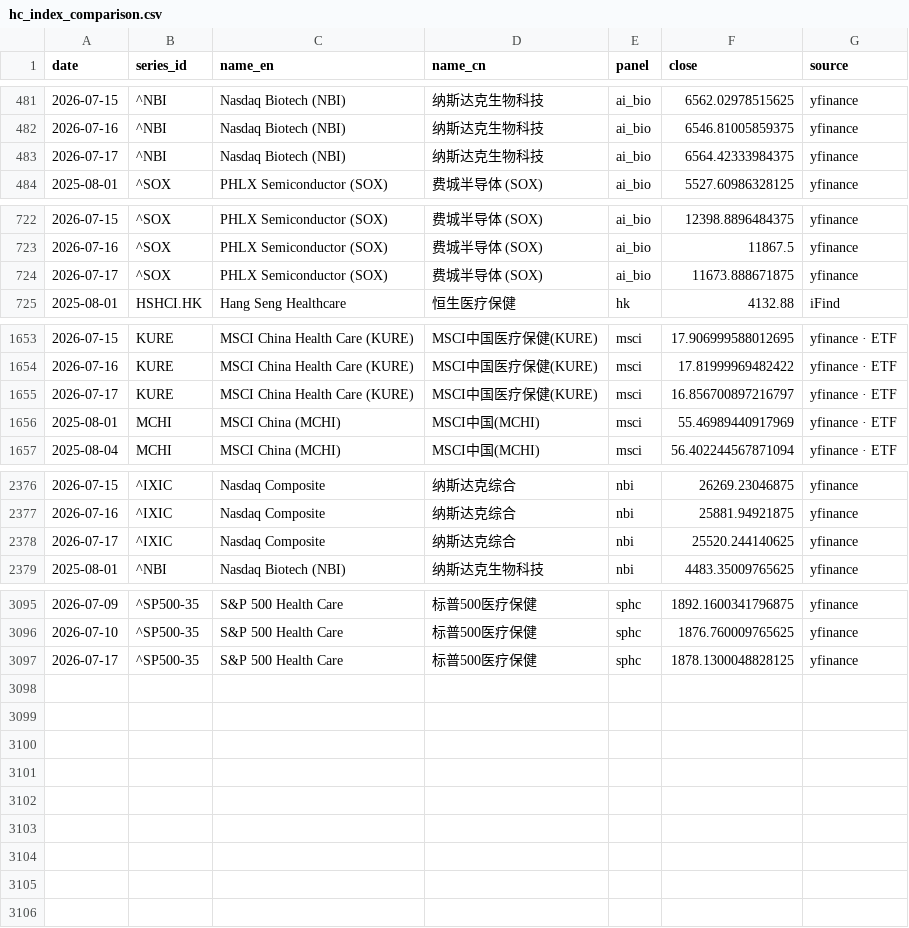
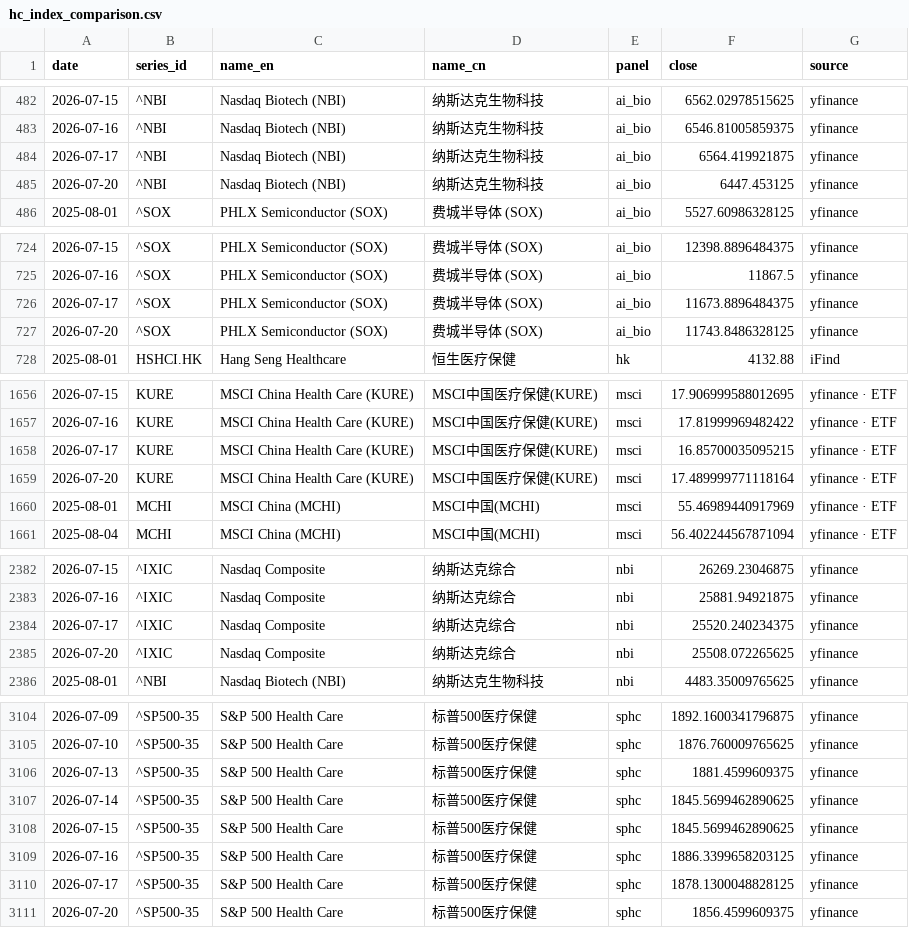
Before and after one commit to chenhongdao2-blip/invest-dashboard, a CSV file: data/external/hc_index_comparison.csv, drawn as a sheet; only a part is shown, gaps mark what is left out; the diff covers the shown part only.

Commit message:
data: public market refresh 2026-07-20 [skip ci]

```diff
--- a/data/external/hc_index_comparison.csv
+++ b/data/external/hc_index_comparison.csv
@@ -482,3 +483,4 @@ date,series_id,name_en,name_cn,panel,close,source
 2026-07-16,^NBI,Nasdaq Biotech (NBI),纳斯达克生物科技,ai_bio,6546.81005859375,yfinance
-2026-07-17,^NBI,Nasdaq Biotech (NBI),纳斯达克生物科技,ai_bio,6564.42333984375,yfinance
+2026-07-17,^NBI,Nasdaq Biotech (NBI),纳斯达克生物科技,ai_bio,6564.419921875,yfinance
+2026-07-20,^NBI,Nasdaq Biotech (NBI),纳斯达克生物科技,ai_bio,6447.453125,yfinance
 2025-08-01,^SOX,PHLX Semiconductor (SOX),费城半导体 (SOX),ai_bio,5527.60986328125,yfinance
@@ -723,3 +725,4 @@ date,series_id,name_en,name_cn,panel,close,source
 2026-07-16,^SOX,PHLX Semiconductor (SOX),费城半导体 (SOX),ai_bio,11867.5,yfinance
-2026-07-17,^SOX,PHLX Semiconductor (SOX),费城半导体 (SOX),ai_bio,11673.888671875,yfinance
+2026-07-17,^SOX,PHLX Semiconductor (SOX),费城半导体 (SOX),ai_bio,11673.8896484375,yfinance
+2026-07-20,^SOX,PHLX Semiconductor (SOX),费城半导体 (SOX),ai_bio,11743.8486328125,yfinance
 2025-08-01,HSHCI.HK,Hang Seng Healthcare,恒生医疗保健,hk,4132.88,iFind
@@ -1654,3 +1657,4 @@ date,series_id,name_en,name_cn,panel,close,source
 2026-07-16,KURE,MSCI China Health Care (KURE),MSCI中国医疗保健(KURE),msci,17.81999969482422,yfinance · ETF
-2026-07-17,KURE,MSCI China Health Care (KURE),MSCI中国医疗保健(KURE),msci,16.856700897216797,yfinance · ETF
+2026-07-17,KURE,MSCI China Health Care (KURE),MSCI中国医疗保健(KURE),msci,16.85700035095215,yfinance · ETF
+2026-07-20,KURE,MSCI China Health Care (KURE),MSCI中国医疗保健(KURE),msci,17.489999771118164,yfinance · ETF
 2025-08-01,MCHI,MSCI China (MCHI),MSCI中国(MCHI),msci,55.46989440917969,yfinance · ETF
@@ -2377,3 +2383,4 @@ date,series_id,name_en,name_cn,panel,close,source
 2026-07-16,^IXIC,Nasdaq Composite,纳斯达克综合,nbi,25881.94921875,yfinance
-2026-07-17,^IXIC,Nasdaq Composite,纳斯达克综合,nbi,25520.244140625,yfinance
+2026-07-17,^IXIC,Nasdaq Composite,纳斯达克综合,nbi,25520.240234375,yfinance
+2026-07-20,^IXIC,Nasdaq Composite,纳斯达克综合,nbi,25508.072265625,yfinance
 2025-08-01,^NBI,Nasdaq Biotech (NBI),纳斯达克生物科技,nbi,4483.35009765625,yfinance
@@ -3096,2 +3105,7 @@ date,series_id,name_en,name_cn,panel,close,source
 2026-07-10,^SP500-35,S&P 500 Health Care,标普500医疗保健,sphc,1876.760009765625,yfinance
+2026-07-13,^SP500-35,S&P 500 Health Care,标普500医疗保健,sphc,1881.4599609375,yfinance
+2026-07-14,^SP500-35,S&P 500 Health Care,标普500医疗保健,sphc,1845.5699462890625,yfinance
+2026-07-15,^SP500-35,S&P 500 Health Care,标普500医疗保健,sphc,1845.5699462890625,yfinance
+2026-07-16,^SP500-35,S&P 500 Health Care,标普500医疗保健,sphc,1886.3399658203125,yfinance
 2026-07-17,^SP500-35,S&P 500 Health Care,标普500医疗保健,sphc,1878.1300048828125,yfinance
+2026-07-20,^SP500-35,S&P 500 Health Care,标普500医疗保健,sphc,1856.4599609375,yfinance
```
Also changed, not shown: 5 added rows and 45 edited cells elsewhere in this file, 3 other files.
